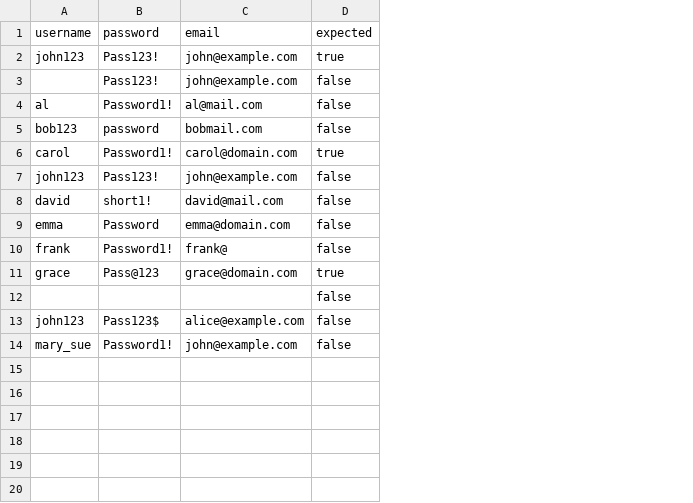
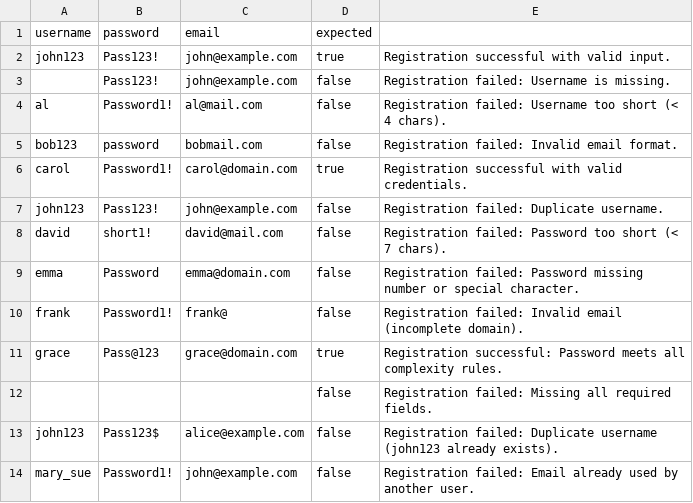
Before and after one commit to tranquanghuyit101/SWT301_FA25, a CSV file: Lab3/target/test-classes/test-data.csv, drawn as a sheet; the diff names each change by its address in the sheet, - before the commit and + after, or states it on an @@ line.

```diff
--- a/Lab3/target/test-classes/test-data.csv
+++ b/Lab3/target/test-classes/test-data.csv
+column E, rows 2-14: Registration successful with valid input. | Registration failed: Username is missing. | Registration failed: Username too short (< 4 chars). | Registration failed: Invalid email format. | Registration successful with valid credentials. | Registration failed: Duplicate username. | Registration failed: Password too short (< 7 chars). | Registration failed: Password missing number or special character. | Registration failed: Invalid email (incomplete domain). | Registration successful: Password meets all complexity rules. | Registration failed: Missing all required fields. | Registration failed: Duplicate username (john123 already exists). | Registration failed: Email already used by another user.
```
Also changed, not shown: 22 other files.
